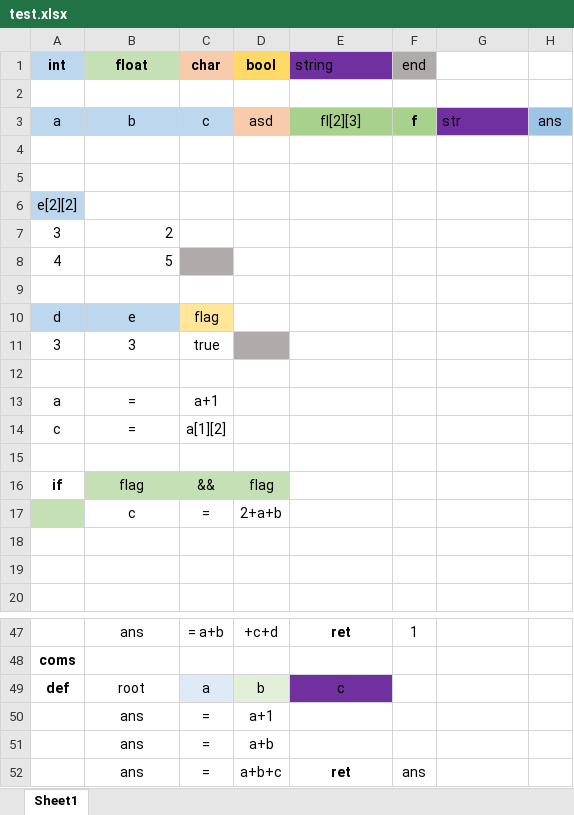
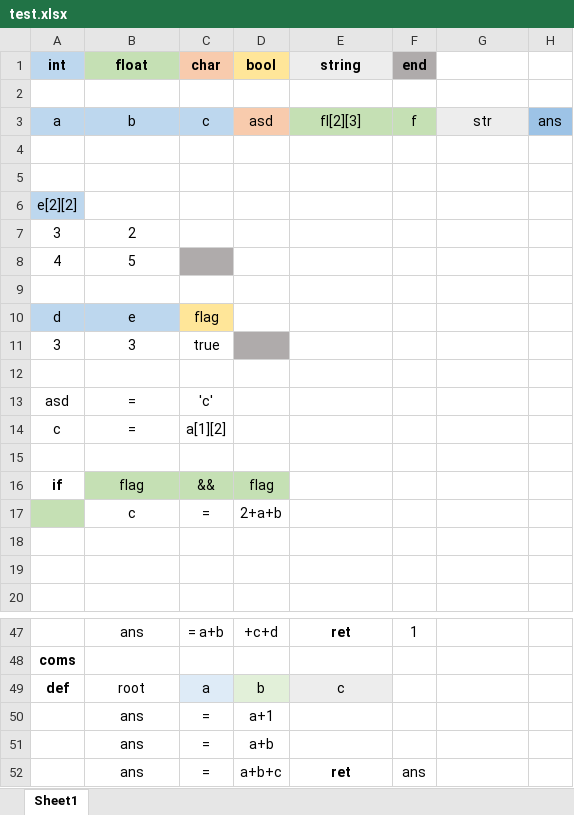
Before and after one commit to Songkiyeon/Excellent, an Excel workbook: test.xlsx, sheet Sheet1, drawn as a sheet; only a part is shown, gaps mark what is left out; values as stored, in another font and other column widths than the file's, no borders; removed rows and columns are numbered as before the commit, all else as after; the diff names each change by its address in the sheet, - before the commit and + after, or states it on an @@ line.

Commit message:
char 'c' 기능 추가

```diff
--- a/test.xlsx (sheet Sheet1)
+++ b/test.xlsx (sheet Sheet1)
-D1 fill: #FFD966
+D1 fill: #FFE699
-E1:F1 bold: off
+E1:F1 bold: on
@@ E1 fill: #7030A0 → #EDEDED, alignment: left → center @@
-E3:F3 fill: #A9D18E
+E3:F3 fill: #C5E0B4
-F3 bold: on
+F3 bold: off
@@ G3 fill: #7030A0 → #EDEDED, alignment: left → center @@
-B7:B8 alignment: right
+B7:B8 alignment: center
-row 13: a | = | a+1
+row 13: asd | = | 'c'
-E49 fill: #7030A0
+E49 fill: #EDEDED
```
Also changed, not shown: 6 other files.
